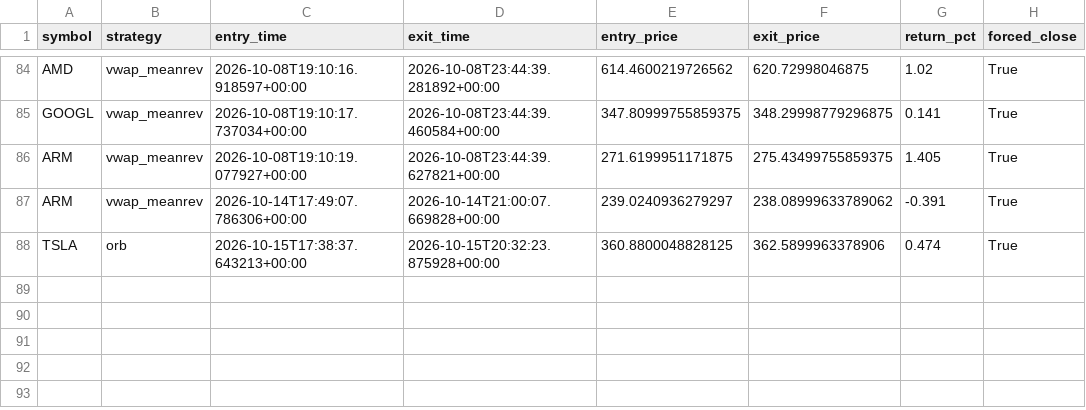
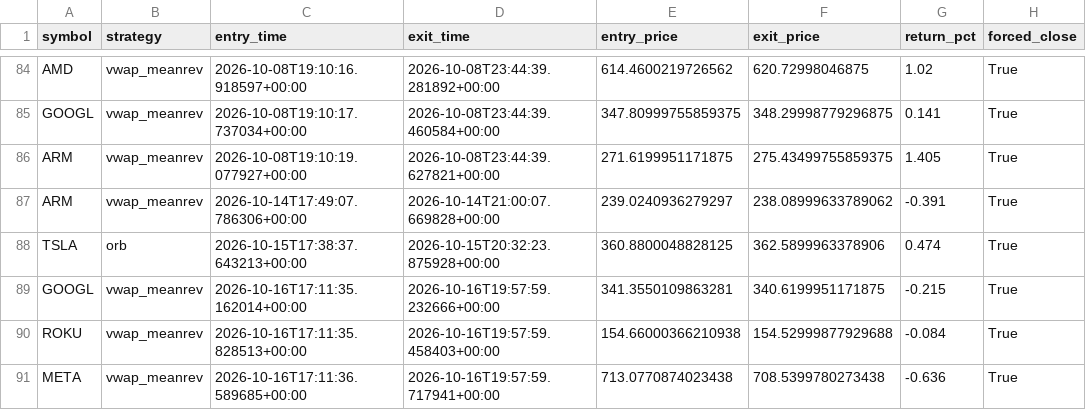
Before and after one commit to pagianand/Auto-Trading, a CSV file: data/trades.csv, drawn as a sheet; only a part is shown, gaps mark what is left out; the diff names each change by its address in the sheet, - before the commit and + after, or states it on an @@ line.

```diff
--- a/data/trades.csv
+++ b/data/trades.csv
+row 89: GOOGL | vwap_meanrev | 2026-10-16T17:11:35.162014+00:00 | 2026-10-16T19:57:59.232666+00:00 | 341.3550109863281 | 340.6199951171875 | -0.215 | True
+row 90: ROKU | vwap_meanrev | 2026-10-16T17:11:35.828513+00:00 | 2026-10-16T19:57:59.458403+00:00 | 154.66000366210938 | 154.52999877929688 | -0.084 | True
+row 91: META | vwap_meanrev | 2026-10-16T17:11:36.589685+00:00 | 2026-10-16T19:57:59.717941+00:00 | 713.0770874023438 | 708.5399780273438 | -0.636 | True
```
Also changed, not shown: 1 other file.
